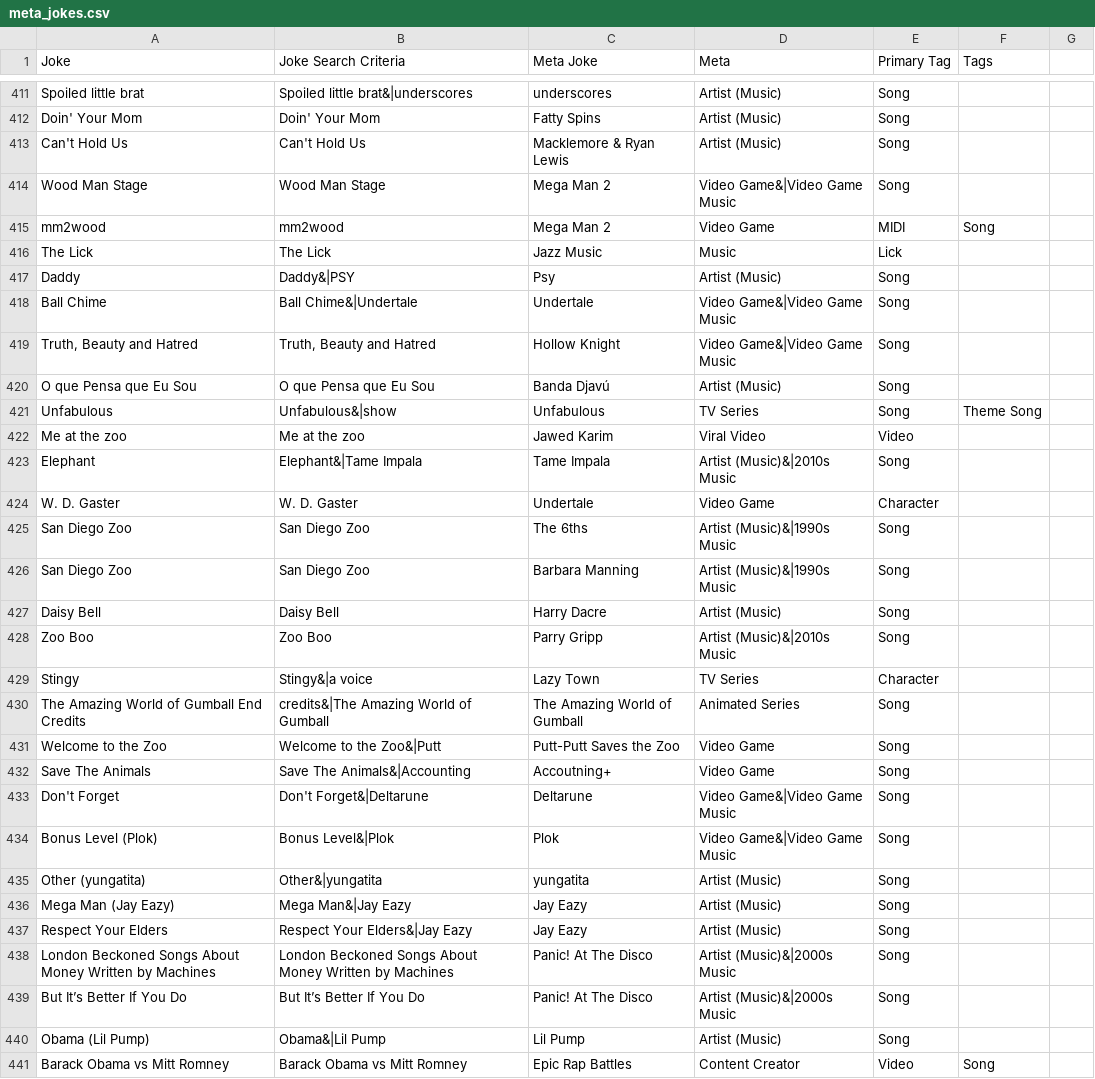
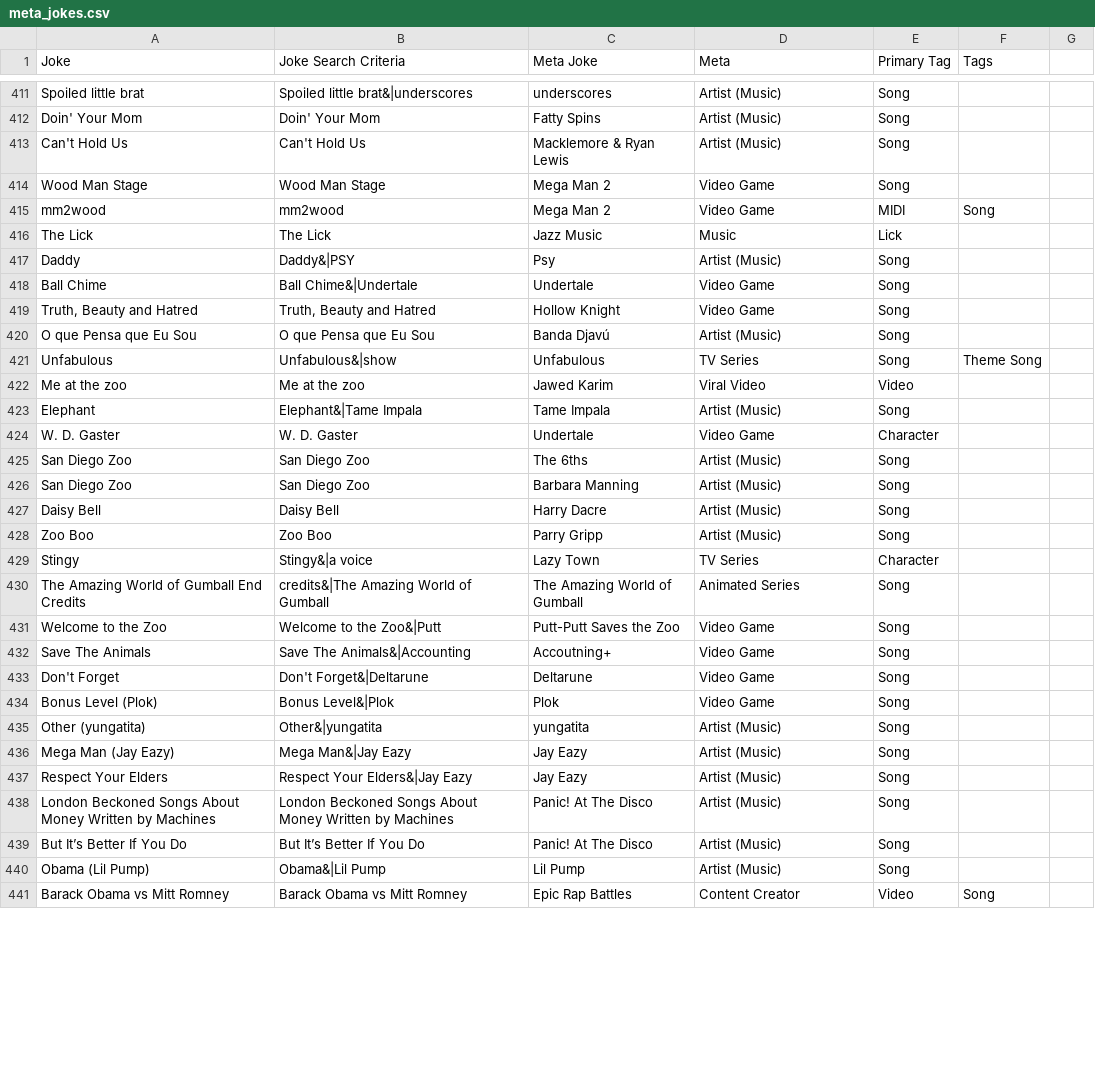
Before and after one commit to Mr-Kaos/siiva_rip_parser, a CSV file: meta_jokes.csv, drawn as a sheet; only a part is shown, gaps mark what is left out; the diff covers the shown part only.

```diff
--- a/meta_jokes.csv
+++ b/meta_jokes.csv
@@ -413,3 +413,3 @@ Doin' Your Mom,Doin' Your Mom,Fatty Spins,Artist (Music),Song,,
 Can't Hold Us,Can't Hold Us,Macklemore & Ryan Lewis,Artist (Music),Song,,
-Wood Man Stage,Wood Man Stage,Mega Man 2,Video Game&|Video Game Music,Song,,
+Wood Man Stage,Wood Man Stage,Mega Man 2,Video Game,Song,,
 mm2wood,mm2wood,Mega Man 2,Video Game,MIDI,Song,
@@ -417,4 +417,4 @@ The Lick,The Lick,Jazz Music,Music,Lick,,
 Daddy,Daddy&|PSY,Psy,Artist (Music),Song,,
-Ball Chime,Ball Chime&|Undertale,Undertale,Video Game&|Video Game Music,Song,,
-"Truth, Beauty and Hatred","Truth, Beauty and Hatred",Hollow Knight,Video Game&|Video Game Music,Song,,
+Ball Chime,Ball Chime&|Undertale,Undertale,Video Game,Song,,
+"Truth, Beauty and Hatred","Truth, Beauty and Hatred",Hollow Knight,Video Game,Song,,
 O que Pensa que Eu Sou,O que Pensa que Eu Sou,Banda Djavú,Artist (Music),Song,,
@@ -422,8 +422,8 @@ Unfabulous,Unfabulous&|show,Unfabulous,TV Series,Song,Theme Song,
 Me at the zoo,Me at the zoo,Jawed Karim,Viral Video,Video,,
-Elephant,Elephant&|Tame Impala,Tame Impala,Artist (Music)&|2010s Music,Song,,
+Elephant,Elephant&|Tame Impala,Tame Impala,Artist (Music),Song,,
 W. D. Gaster,W. D. Gaster,Undertale,Video Game,Character,,
-San Diego Zoo,San Diego Zoo,The 6ths,Artist (Music)&|1990s Music,Song,,
-San Diego Zoo,San Diego Zoo,Barbara Manning,Artist (Music)&|1990s Music,Song,,
+San Diego Zoo,San Diego Zoo,The 6ths,Artist (Music),Song,,
+San Diego Zoo,San Diego Zoo,Barbara Manning,Artist (Music),Song,,
 Daisy Bell,Daisy Bell,Harry Dacre,Artist (Music),Song,,
-Zoo Boo,Zoo Boo,Parry Gripp,Artist (Music)&|2010s Music,Song,,
+Zoo Boo,Zoo Boo,Parry Gripp,Artist (Music),Song,,
 Stingy,Stingy&|a voice,Lazy Town,TV Series,Character,,
@@ -432,4 +432,4 @@ Welcome to the Zoo,Welcome to the Zoo&|Putt,Putt-Putt Saves the Zoo,Video Game,S
 Save The Animals,Save The Animals&|Accounting,Accoutning+,Video Game,Song,,
-Don't Forget,Don't Forget&|Deltarune,Deltarune,Video Game&|Video Game Music,Song,,
-Bonus Level (Plok),Bonus Level&|Plok,Plok,Video Game&|Video Game Music,Song,,
+Don't Forget,Don't Forget&|Deltarune,Deltarune,Video Game,Song,,
+Bonus Level (Plok),Bonus Level&|Plok,Plok,Video Game,Song,,
 Other (yungatita),Other&|yungatita,yungatita,Artist (Music),Song,,
@@ -437,4 +437,4 @@ Mega Man (Jay Eazy),Mega Man&|Jay Eazy,Jay Eazy,Artist (Music),Song,,
 Respect Your Elders,Respect Your Elders&|Jay Eazy,Jay Eazy,Artist (Music),Song,,
-London Beckoned Songs About Money Written by Machines,London Beckoned Songs About Money Written by Machines,Panic! At The Disco,Artist (Music)&|2000s Music,Song,,
-But It’s Better If You Do,But It’s Better If You Do,Panic! At The Disco,Artist (Music)&|2000s Music,Song,,
+London Beckoned Songs About Money Written by Machines,London Beckoned Songs About Money Written by Machines,Panic! At The Disco,Artist (Music),Song,,
+But It’s Better If You Do,But It’s Better If You Do,Panic! At The Disco,Artist (Music),Song,,
 Obama (Lil Pump),Obama&|Lil Pump,Lil Pump,Artist (Music),Song,,
```
Also changed, not shown: 1 added row, 1 removed row and 159 edited cells elsewhere in this file, 1 other file.
